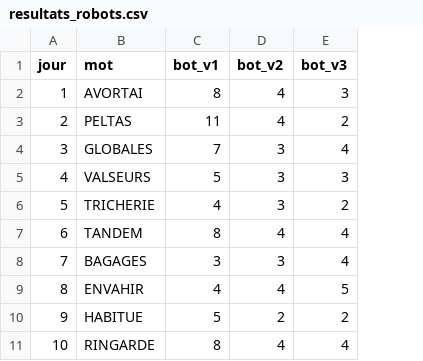
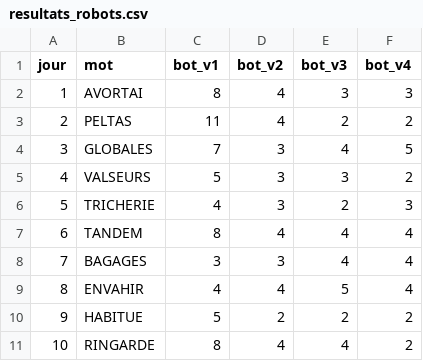
Before and after one commit to pil0u/sutom-tob, a CSV file: data/resultats_robots.csv, drawn as a sheet; only a part is shown; the diff names each change by its address in the sheet, - before the commit and + after, or states it on an @@ line.

```diff
--- a/data/resultats_robots.csv
+++ b/data/resultats_robots.csv
+column F (bot_v4), rows 2-11: 3 | 2 | 5 | 2 | 3 | 4 | 4 | 4 | 2 | 2
```
Also changed, not shown: 5 other files.
